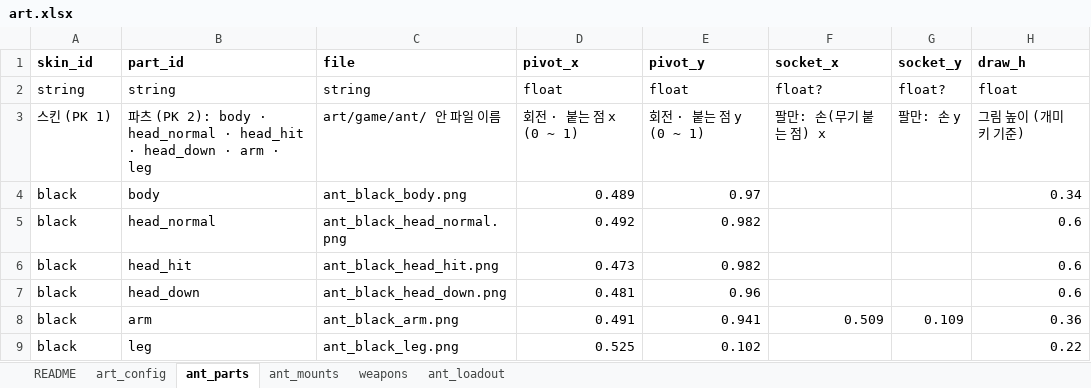
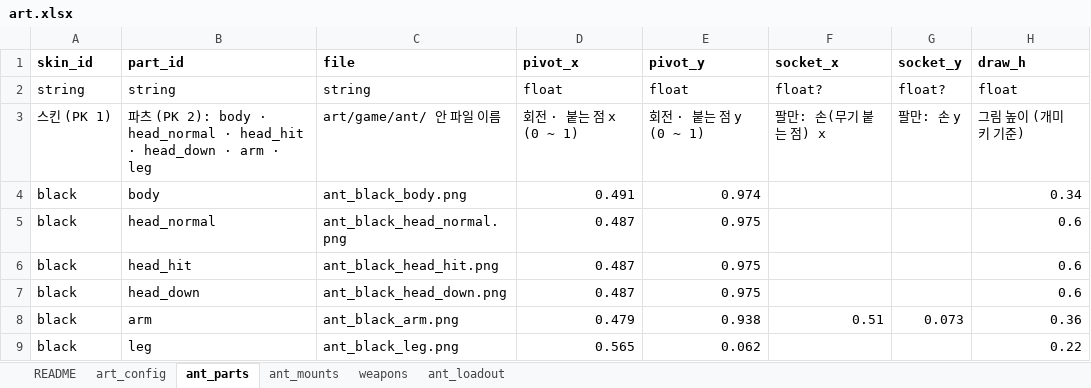
Before and after one commit to chajuseong/crumble-ant, an Excel workbook: design/tables/art.xlsx, sheet ant_parts, drawn as a sheet; values as stored, in another font and other column widths than the file's, no borders; the diff names each change by its address in the sheet, - before the commit and + after, or states it on an @@ line.

```diff
--- a/design/tables/art.xlsx (sheet ant_parts)
+++ b/design/tables/art.xlsx (sheet ant_parts)
-D4 (pivot_x): 0.489
+D4 (pivot_x): 0.491
-E4 (pivot_y): 0.97
+E4 (pivot_y): 0.974
-D5 (pivot_x): 0.492
+D5 (pivot_x): 0.487
-E5:E6 (pivot_y): 0.982
+E5:E6 (pivot_y): 0.975
-D6 (pivot_x): 0.473
+D6 (pivot_x): 0.487
-D7 (pivot_x): 0.481
+D7 (pivot_x): 0.487
-E7 (pivot_y): 0.96
+E7 (pivot_y): 0.975
-D8 (pivot_x): 0.491
+D8 (pivot_x): 0.479
-E8 (pivot_y): 0.941
+E8 (pivot_y): 0.938
-F8 (socket_x): 0.509
+F8 (socket_x): 0.51
-G8 (socket_y): 0.109
+G8 (socket_y): 0.073
-D9 (pivot_x): 0.525
+D9 (pivot_x): 0.565
-E9 (pivot_y): 0.102
+E9 (pivot_y): 0.062
```
Also changed, not shown: sheet weapons, sheet README, 5 other files.
